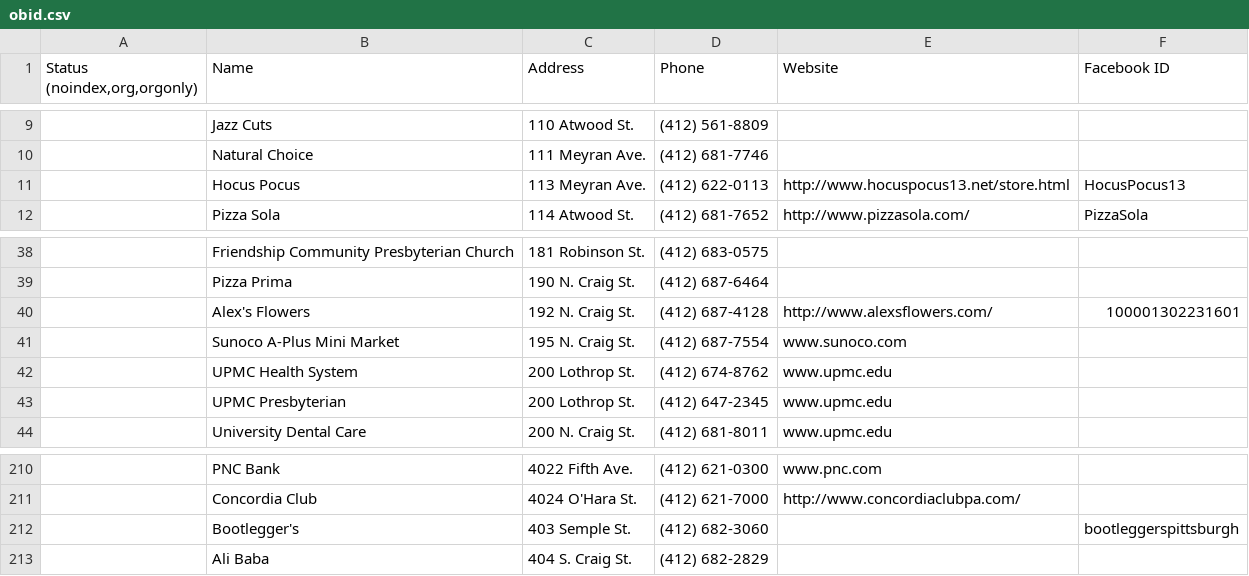
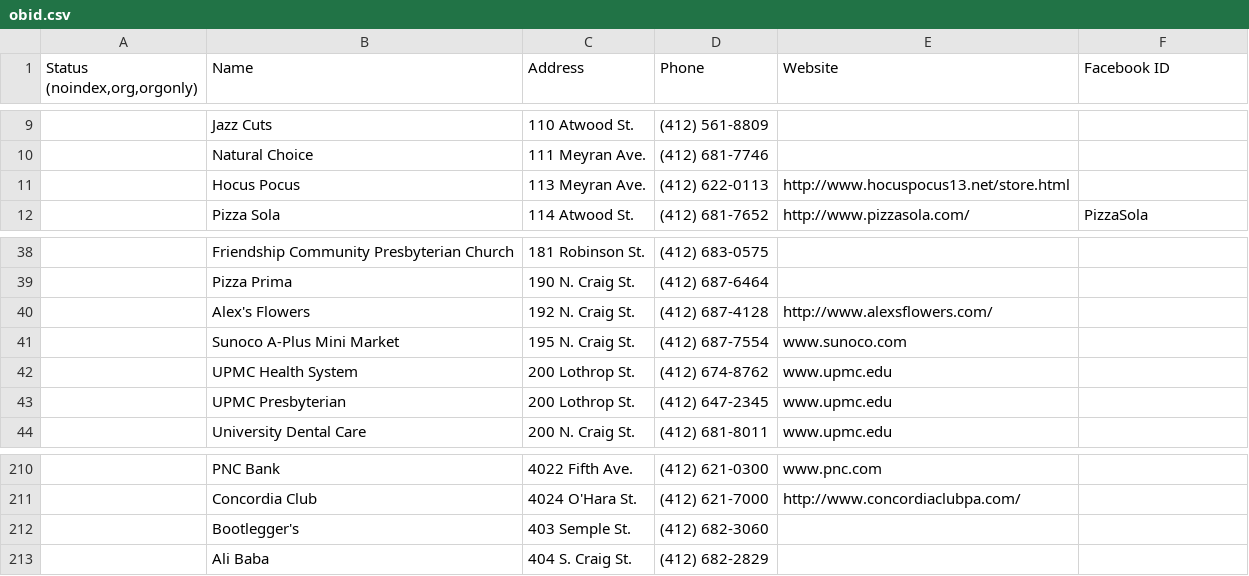
Before and after one commit to gregarious/betasite, a CSV file: data/obid.csv, drawn as a sheet; only a part is shown, gaps mark what is left out.

```diff
--- a/data/obid.csv
+++ b/data/obid.csv
@@ -10,3 +10,3 @@
 ,Natural Choice,111 Meyran Ave.,(412) 681-7746,,
-,Hocus Pocus,113 Meyran Ave.,(412) 622-0113,http://www.hocuspocus13.net/store.html,HocusPocus13
+,Hocus Pocus,113 Meyran Ave.,(412) 622-0113,http://www.hocuspocus13.net/store.html,
 ,Pizza Sola,114 Atwood St.,(412) 681-7652,http://www.pizzasola.com/,PizzaSola
@@ -39,3 +39,3 @@
 ,Pizza Prima ,190 N. Craig St.,(412) 687-6464,,
-,Alex's Flowers,192 N. Craig St.,(412) 687-4128,http://www.alexsflowers.com/,100001302231601
+,Alex's Flowers,192 N. Craig St.,(412) 687-4128,http://www.alexsflowers.com/,
 ,Sunoco A-Plus Mini Market,195 N. Craig St.,(412) 687-7554,www.sunoco.com,
@@ -211,3 +211,3 @@
 ,Concordia Club,4024 O'Hara St.,(412) 621-7000,http://www.concordiaclubpa.com/,
-,Bootlegger's,403 Semple St.,(412) 682-3060,,bootleggerspittsburgh
+,Bootlegger's,403 Semple St.,(412) 682-3060,,
 ,Ali Baba,404 S. Craig St.,(412) 682-2829,,
```
Also changed, not shown: 1 other file.
